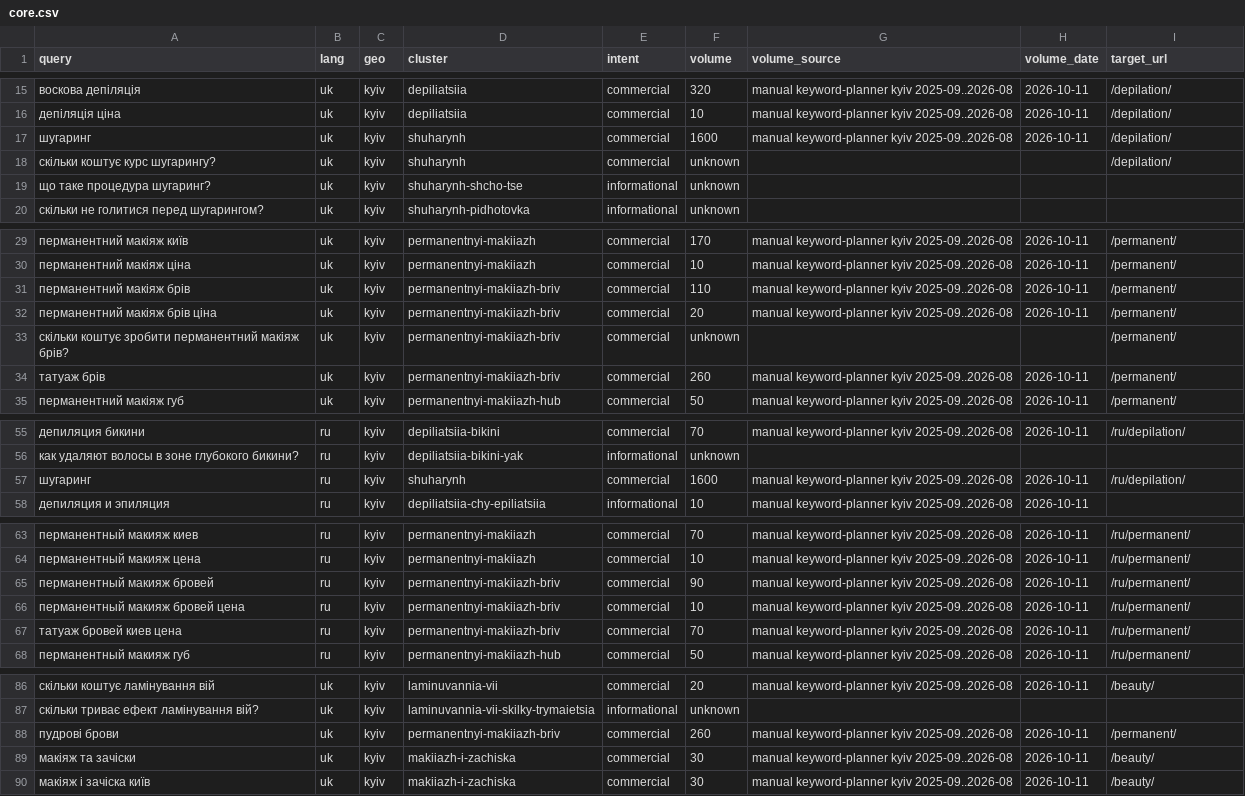
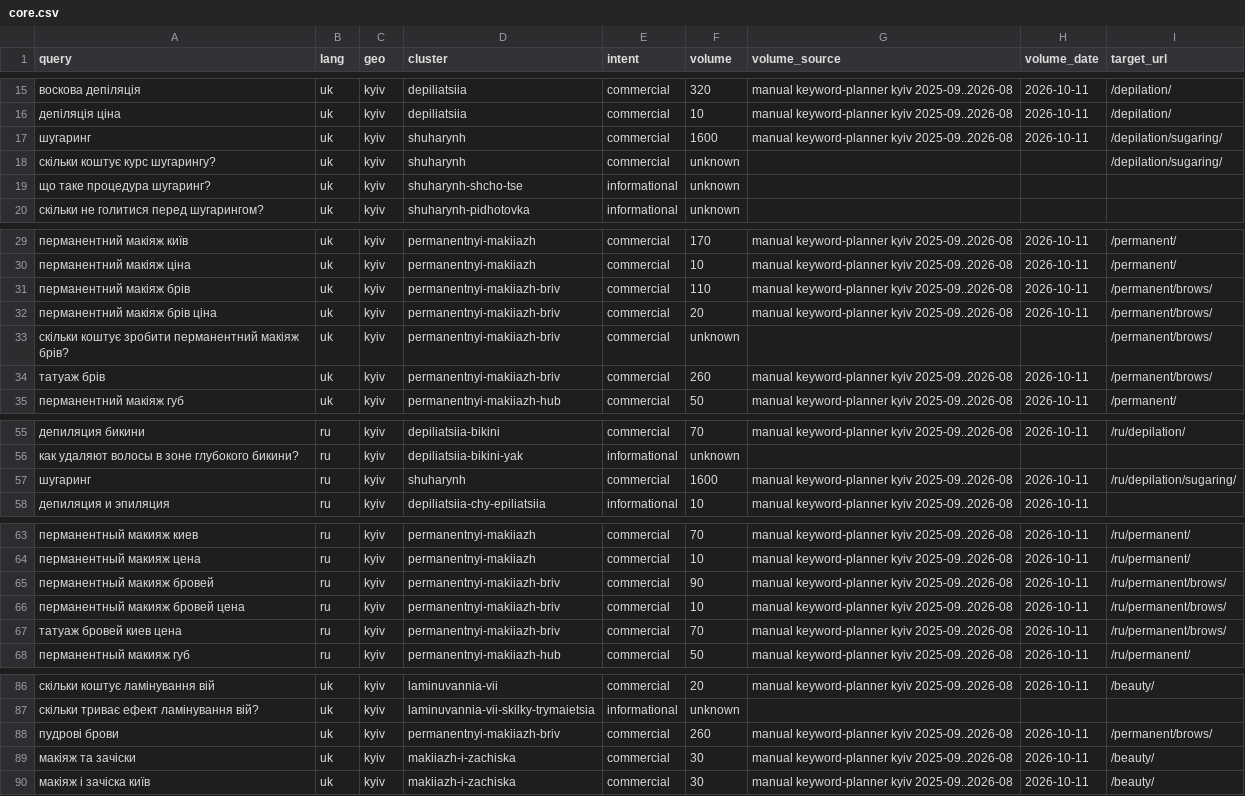
Before and after one commit to nofikoff/test-lada-kiev-ua, a CSV file: docs/seo/core.csv, drawn as a sheet; only a part is shown, gaps mark what is left out; the diff covers the shown part only; the diff names each change by its address in the sheet, - before the commit and + after, or states it on an @@ line.

Commit message:
docs(seo): point the sugaring and brow clusters at their subpages
- docs/seo/core.csv: target_url of shuharynh and permanentnyi-makiiazh-briv
  moves from /depilation/ and /permanent/ to /depilation/sugaring/ and
  /permanent/brows/ (uk and ru), 12 rows.
- docs/seo/map.md: both subpages are service pages on uk and ru; the
  informational "що таке шугаринг" page moves from /guide/depilation/sugaring/
  to /guide/depilation/what-is-sugaring/ so the guide article and the
  commercial page no longer share a slug; sugaring and brow guide pages link
  to their subpage instead of the category.

Both files were checked with seo_core.py check and seo_map.py check; the
crawl of 2026-10-18 reconciles with the map without differences.

Spec: 006

```diff
--- a/docs/seo/core.csv
+++ b/docs/seo/core.csv
-I17:I18 (target_url): /depilation/
+I17:I18 (target_url): /depilation/sugaring/
-I31:I34 (target_url): /permanent/
+I31:I34 (target_url): /permanent/brows/
-I57 (target_url): /ru/depilation/
+I57 (target_url): /ru/depilation/sugaring/
-I65:I67 (target_url): /ru/permanent/
+I65:I67 (target_url): /ru/permanent/brows/
-I88 (target_url): /permanent/
+I88 (target_url): /permanent/brows/
```
Also changed, not shown: 1 edited cell elsewhere in this file, 12 other files.
